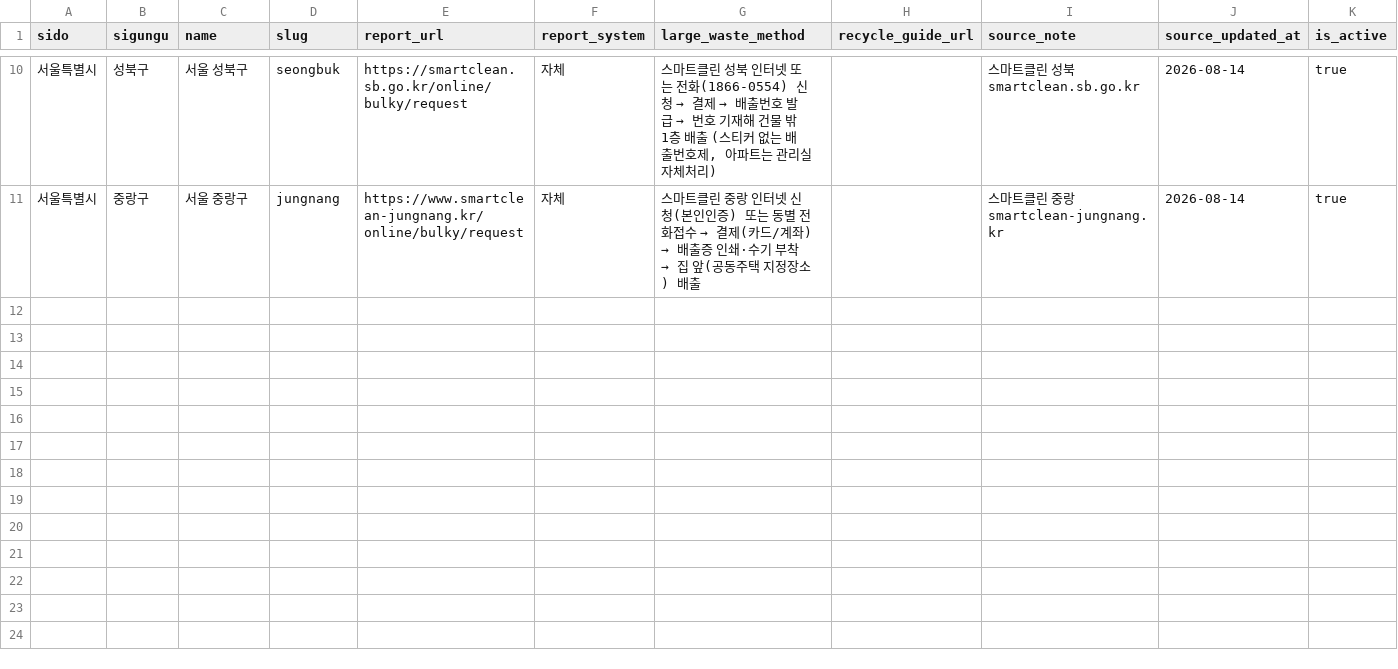
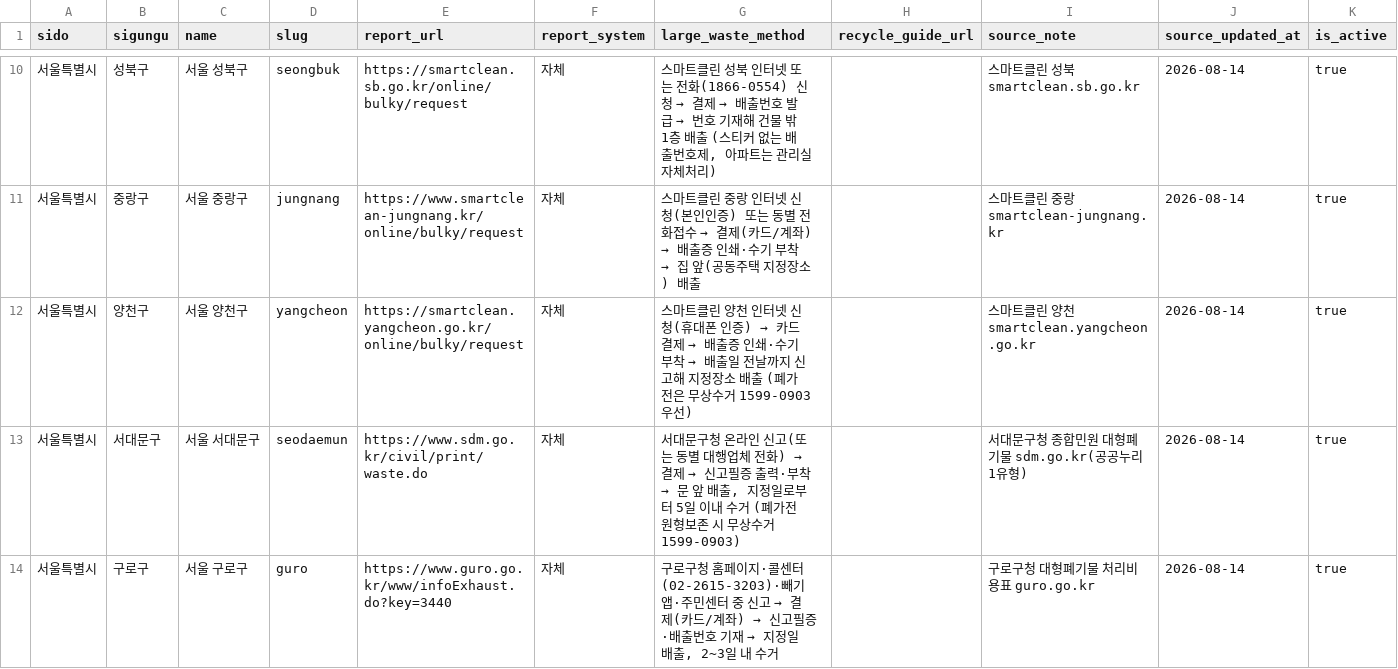
Before and after one commit to wantbycre/odibury, a CSV file: seed/regions.template.csv, drawn as a sheet; only a part is shown, gaps mark what is left out; the diff names each change by its address in the sheet, - before the commit and + after, or states it on an @@ line.

```diff
--- a/seed/regions.template.csv
+++ b/seed/regions.template.csv
+row 12: 서울특별시 | 양천구 | 서울 양천구 | yangcheon | https://smartclean.yangcheon.go.kr/online/bulky/request | 자체 | 스마트클린 양천 인터넷 신청(휴대폰 인증) → 카드 결제 → 배출증 인쇄·수기 부착 → 배출일 전날까지 신고해 지정장소 배출 (폐가전은 무상수거 1599-0903 우선) |  | 스마트클린 양천 smartclean.yangcheon.go.kr | 2026-08-14 | true
+row 13: 서울특별시 | 서대문구 | 서울 서대문구 | seodaemun | https://www.sdm.go.kr/civil/print/waste.do | 자체 | 서대문구청 온라인 신고(또는 동별 대행업체 전화) → 결제 → 신고필증 출력·부착 → 문 앞 배출, 지정일로부터 5일 이내 수거 (폐가전 원형보존 시 무상수거 1599-0903) |  | 서대문구청 종합민원 대형폐기물 sdm.go.kr(공공누리 1유형) | 2026-08-14 | true
+row 14: 서울특별시 | 구로구 | 서울 구로구 | guro | https://www.guro.go.kr/www/infoExhaust.do?key=3440 | 자체 | 구로구청 홈페이지·콜센터(02-2615-3203)·빼기 앱·주민센터 중 신고 → 결제(카드/계좌) → 신고필증·배출번호 기재 → 지정일 배출, 2~3일 내 수거 |  | 구로구청 대형폐기물 처리비용표 guro.go.kr | 2026-08-14 | true
```
Also changed, not shown: seed/fees.template.csv, seed/tips.template.csv, 2 other files.
